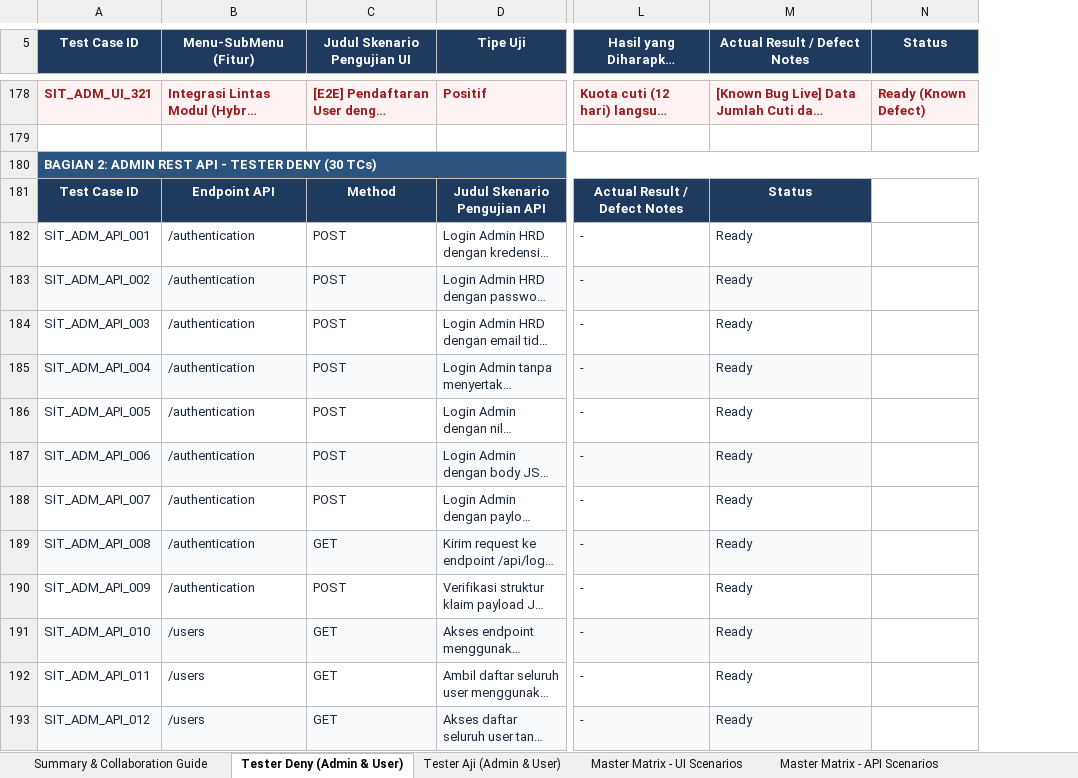
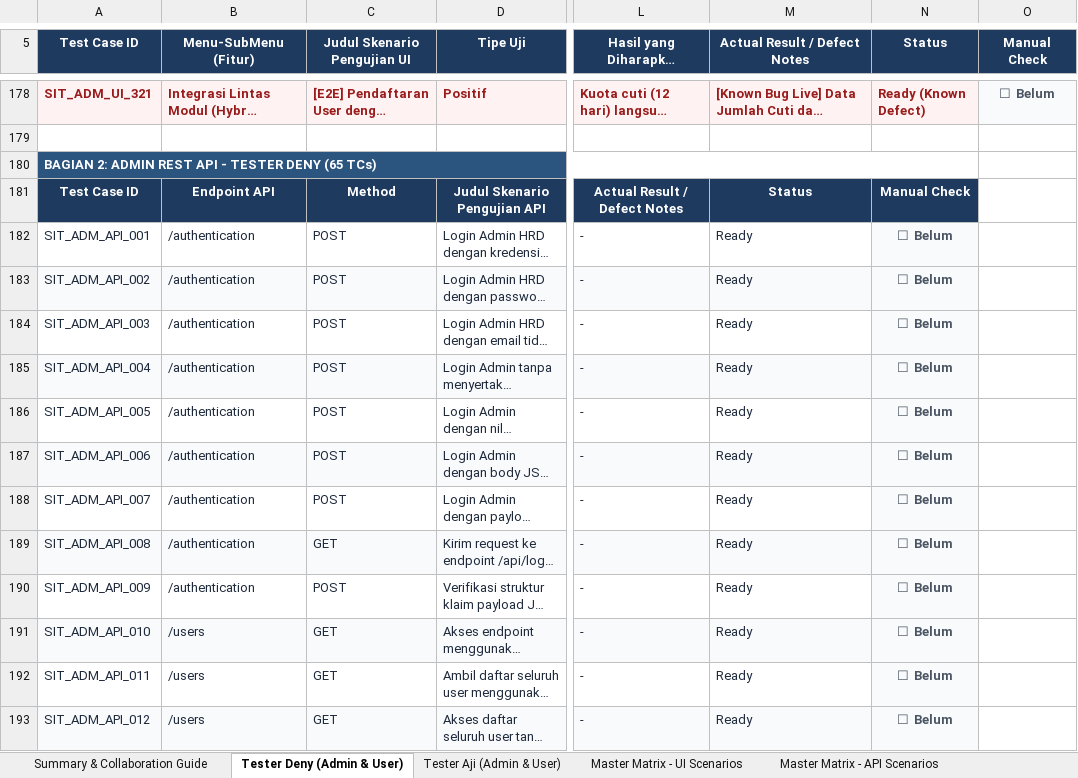
Before and after one commit to DenyIM/aji-deny-final-project-juaracoding-admin, an Excel workbook: docs/SIT_Scenario_Magang_Hadir.xlsx, sheet Tester Deny (Admin & User), drawn as a sheet; only a part is shown, gaps mark what is left out; long unchanged cells end in …; values as stored, in another font and other column widths than the file's, no borders; conditional formats not drawn; the diff covers the shown part only; the diff names each change by its address in the sheet, - before the commit and + after, or states it on an @@ line.

Commit message:
docs: update SIT test scenarios and expand test cases to 250 total

```diff
--- a/docs/SIT_Scenario_Magang_Hadir.xlsx (sheet Tester Deny (Admin & User))
+++ b/docs/SIT_Scenario_Magang_Hadir.xlsx (sheet Tester Deny (Admin & User))
+column O (Manual Check), row 178: ☐ Belum
-A180 (Test Case ID): …TESTER DENY (30 TCs)
+A180 (Test Case ID): …TESTER DENY (65 TCs)
-N181 (Status): (empty)
+N181 (Status): Manual Check
-N181 fill: none
+N181 fill: #1E3A5F
-N182:N193 (Status): (empty)
+N182:N193 (Status): ☐ Belum
-N182:N193 fill: none
+N182:N193 fill: #F9FAFB
```
Also changed, not shown: 63 added rows, 50 edited cells, cell formats and merged cells elsewhere in this sheet, sheet Master Matrix - API Scenarios, sheet Tester Aji (Admin & User), sheet Summary & Collaboration Guide, sheet Master Matrix - UI Scenarios, 3 other files.
